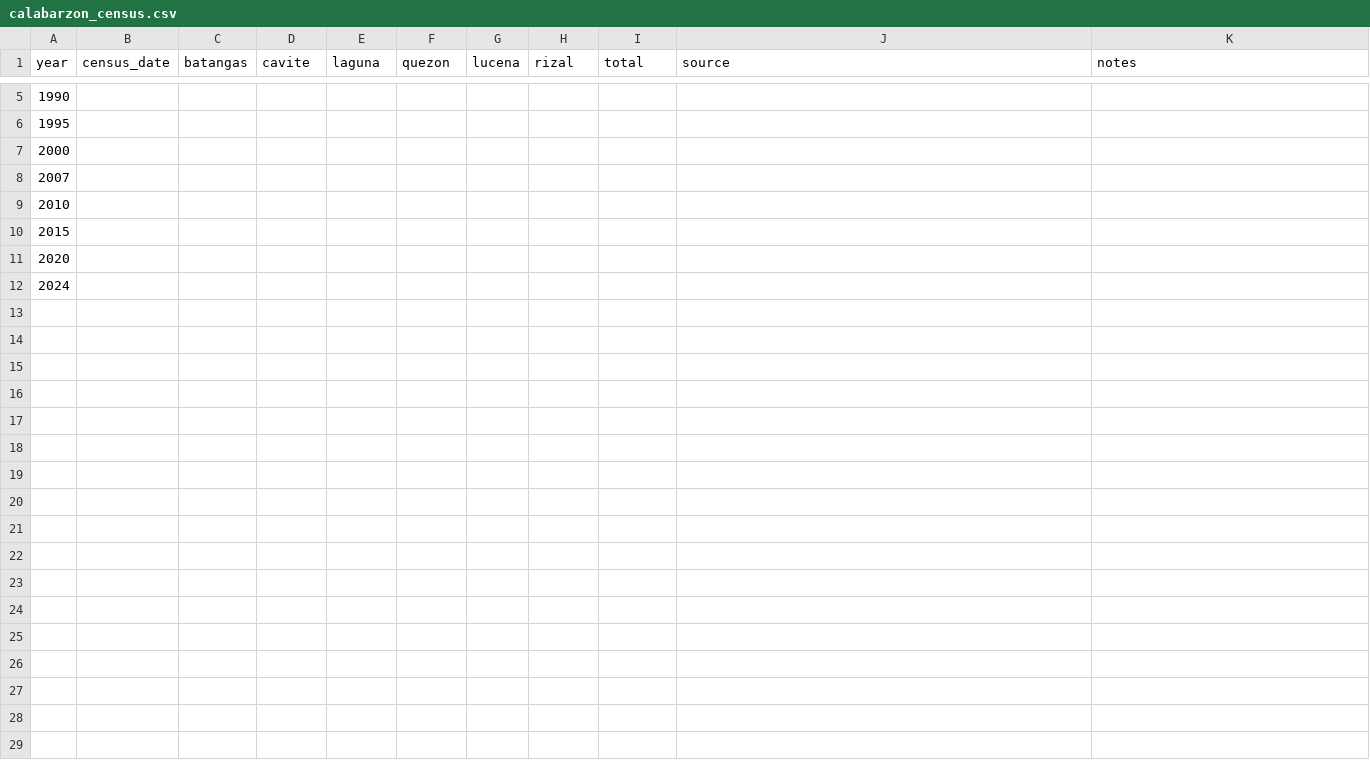
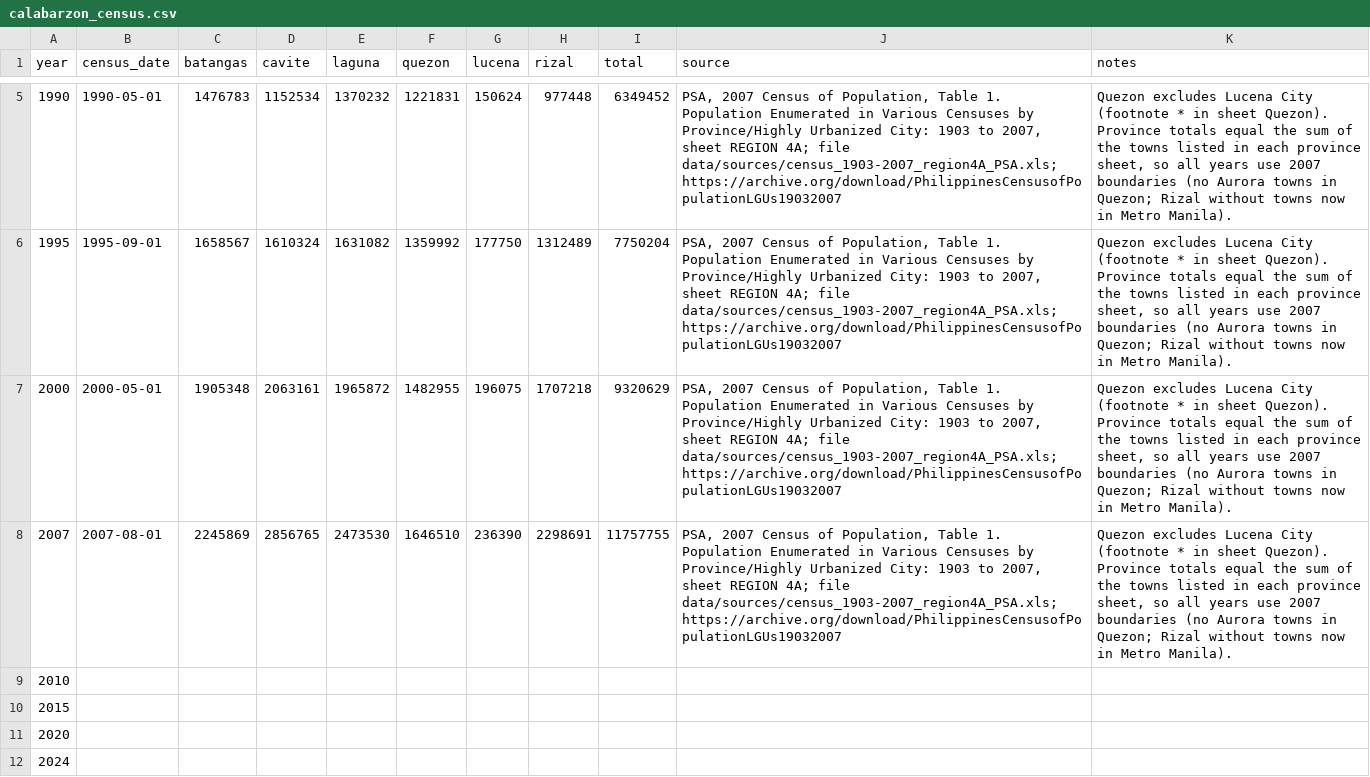
Before and after one commit to christinaesico456/calabarzon-population-model, a CSV file: data/calabarzon_census.csv, drawn as a sheet; only a part is shown, gaps mark what is left out; the diff covers the shown part only.

Commit message:
Add 1970-2007 census data from PSA Table 1 (2007 boundaries)

```diff
--- a/data/calabarzon_census.csv
+++ b/data/calabarzon_census.csv
@@ -5,5 +5,5 @@ year,census_date,batangas,cavite,laguna,quezon,lucena,rizal,total,source,notes
-1990,,,,,,,,,,
-1995,,,,,,,,,,
-2000,,,,,,,,,,
-2007,,,,,,,,,,
+1990,1990-05-01,1476783,1152534,1370232,1221831,150624,977448,6349452,"PSA, 2007 Census of Population, Table 1. Population Enumerated in Various Censuses by Province/Highly Urbanized City: 1903 to 2007, sheet REGION 4A; file data/sources/census_1903-2007_region4A_PSA.xls; https://archive.org/download/PhilippinesCensusofPopulationLGUs19032007","Quezon excludes Lucena City (footnote * in sheet Quezon). Province totals equal the sum of the towns listed in each province sheet, so all years use 2007 boundaries (no Aurora towns in Quezon; Rizal without towns now in Metro Manila)."
+1995,1995-09-01,1658567,1610324,1631082,1359992,177750,1312489,7750204,"PSA, 2007 Census of Population, Table 1. Population Enumerated in Various Censuses by Province/Highly Urbanized City: 1903 to 2007, sheet REGION 4A; file data/sources/census_1903-2007_region4A_PSA.xls; https://archive.org/download/PhilippinesCensusofPopulationLGUs19032007","Quezon excludes Lucena City (footnote * in sheet Quezon). Province totals equal the sum of the towns listed in each province sheet, so all years use 2007 boundaries (no Aurora towns in Quezon; Rizal without towns now in Metro Manila)."
+2000,2000-05-01,1905348,2063161,1965872,1482955,196075,1707218,9320629,"PSA, 2007 Census of Population, Table 1. Population Enumerated in Various Censuses by Province/Highly Urbanized City: 1903 to 2007, sheet REGION 4A; file data/sources/census_1903-2007_region4A_PSA.xls; https://archive.org/download/PhilippinesCensusofPopulationLGUs19032007","Quezon excludes Lucena City (footnote * in sheet Quezon). Province totals equal the sum of the towns listed in each province sheet, so all years use 2007 boundaries (no Aurora towns in Quezon; Rizal without towns now in Metro Manila)."
+2007,2007-08-01,2245869,2856765,2473530,1646510,236390,2298691,11757755,"PSA, 2007 Census of Population, Table 1. Population Enumerated in Various Censuses by Province/Highly Urbanized City: 1903 to 2007, sheet REGION 4A; file data/sources/census_1903-2007_region4A_PSA.xls; https://archive.org/download/PhilippinesCensusofPopulationLGUs19032007","Quezon excludes Lucena City (footnote * in sheet Quezon). Province totals equal the sum of the towns listed in each province sheet, so all years use 2007 boundaries (no Aurora towns in Quezon; Rizal without towns now in Metro Manila)."
 2010,,,,,,,,,,
```
Also changed, not shown: 30 edited cells elsewhere in this file, 1 other file.
